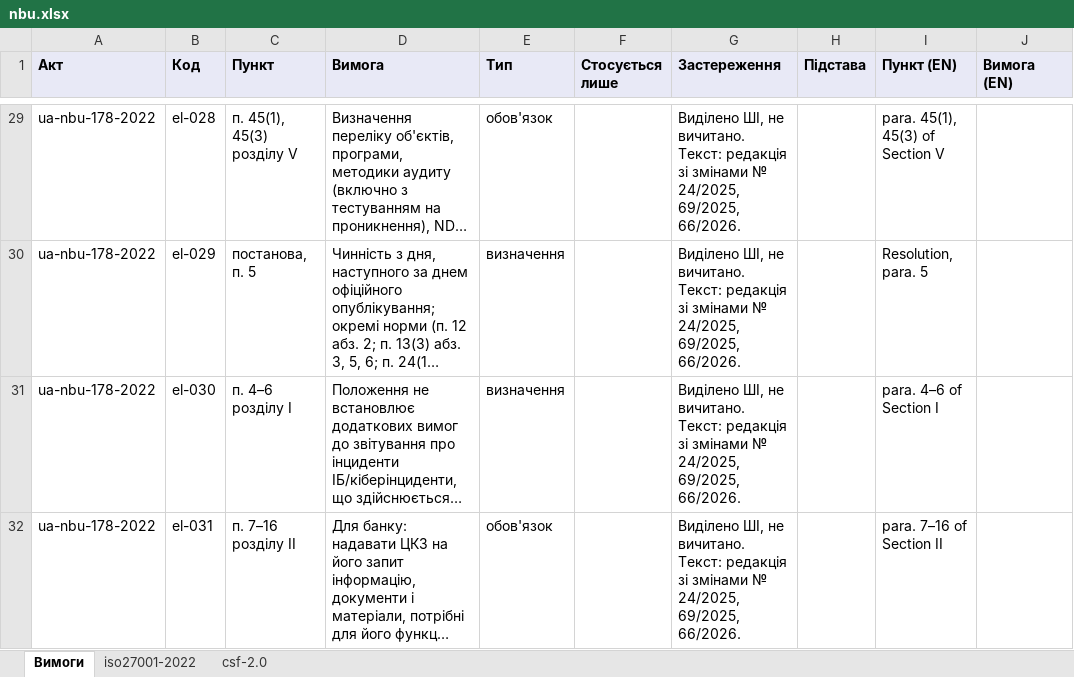
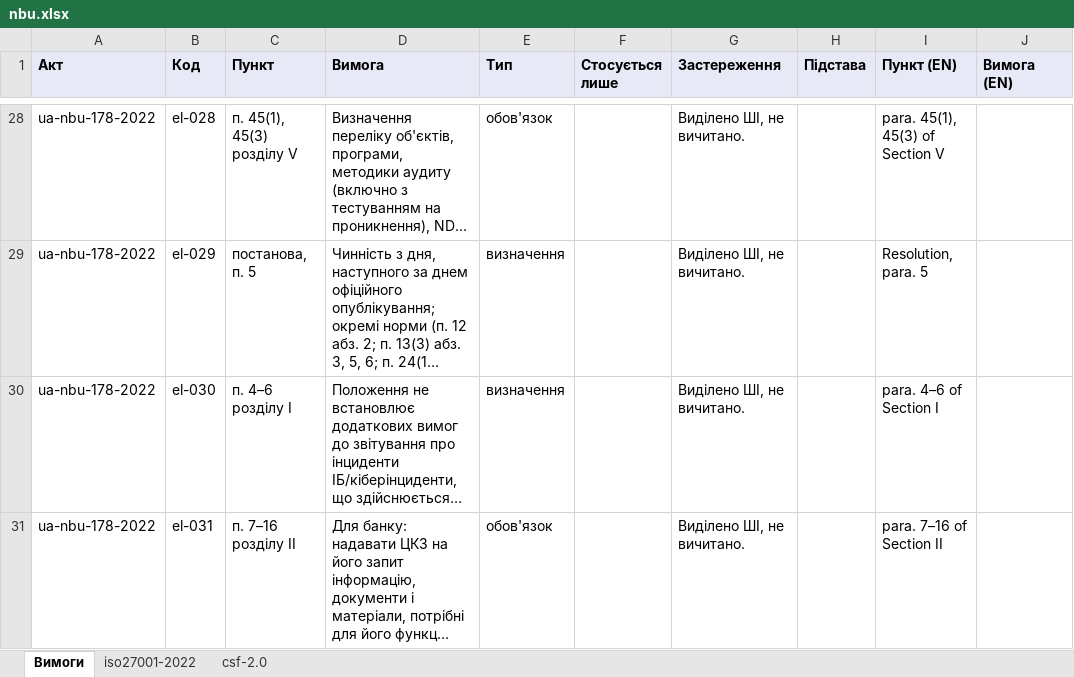
Before and after one commit to Ivan-Gokin/grc-foundation-ua, an Excel workbook: mappings/nbu.xlsx, sheet Вимоги, drawn as a sheet; only a part is shown, gaps mark what is left out; long unchanged cells end in …; values as stored, in another font and other column widths than the file's, no borders; addresses are those after the commit; the diff covers the shown part only; the diff names each change by its address in the sheet, - before the commit and + after, or states it on an @@ line.

```diff
--- a/mappings/nbu.xlsx (sheet Вимоги)
+++ b/mappings/nbu.xlsx (sheet Вимоги)
-G28:G31 (Застереження): …не вичитано. Текст: редакція зі змінами № 24/2025, 69/2025, 66/2026.
+G28:G31 (Застереження): …не вичитано.
```
Also changed, not shown: 1 removed row and 37 edited cells elsewhere in this sheet, sheet iso27001-2022, sheet csf-2.0, mappings/cmu-373-736.xlsx, mappings/law-80-94-vr.xlsx, 1 other file.
